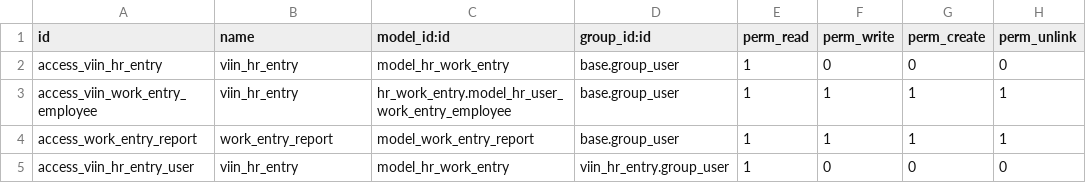
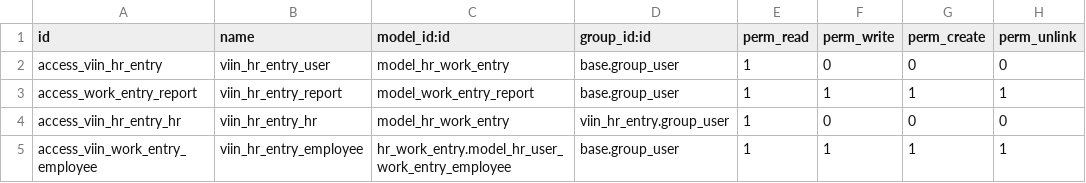
Before and after one commit to hantt05/viin_work_entry, a CSV file: viin_hr_entry/security/ir.model.access.csv, drawn as a sheet.

Commit message:
[WIP] update security

```diff
--- a/viin_hr_entry/security/ir.model.access.csv
+++ b/viin_hr_entry/security/ir.model.access.csv
@@ -1,5 +1,5 @@
 id,name,model_id:id,group_id:id,perm_read,perm_write,perm_create,perm_unlink
-access_viin_hr_entry,viin_hr_entry,model_hr_work_entry,base.group_user,1,0,0,0
-access_viin_work_entry_employee,viin_hr_entry,hr_work_entry.model_hr_user_work_entry_employee,base.group_user,1,1,1,1
-access_work_entry_report,work_entry_report,model_work_entry_report,base.group_user,1,1,1,1
-access_viin_hr_entry_user,viin_hr_entry,model_hr_work_entry,viin_hr_entry.group_user,1,0,0,0
+access_viin_hr_entry,viin_hr_entry_user,model_hr_work_entry,base.group_user,1,0,0,0
+access_work_entry_report,viin_hr_entry_report,model_work_entry_report,base.group_user,1,1,1,1
+access_viin_hr_entry_hr,viin_hr_entry_hr,model_hr_work_entry,viin_hr_entry.group_user,1,0,0,0
+access_viin_work_entry_employee,viin_hr_entry_employee,hr_work_entry.model_hr_user_work_entry_employee,base.group_user,1,1,1,1
```
Also changed, not shown: 2 other files.
